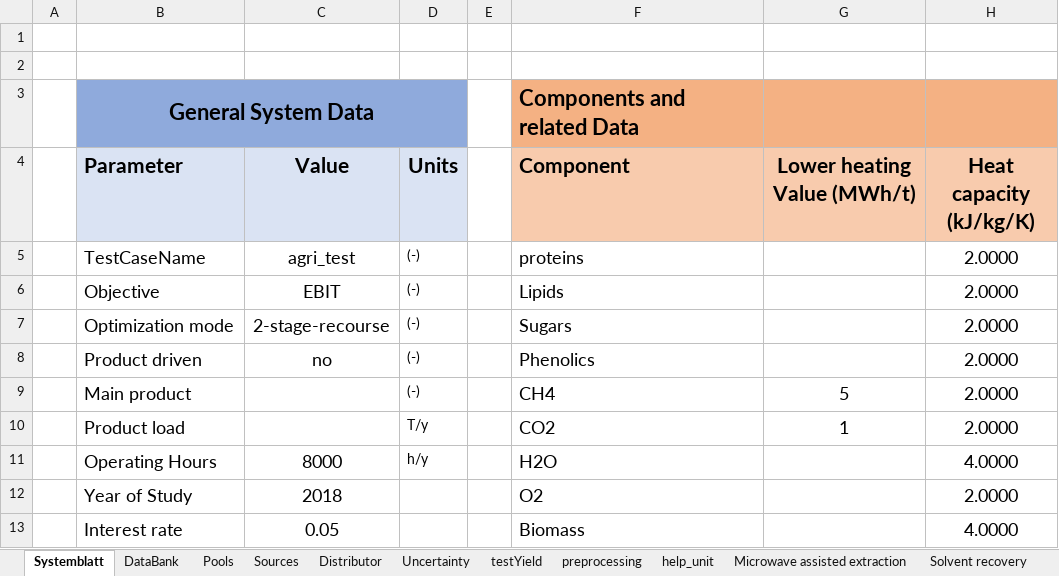
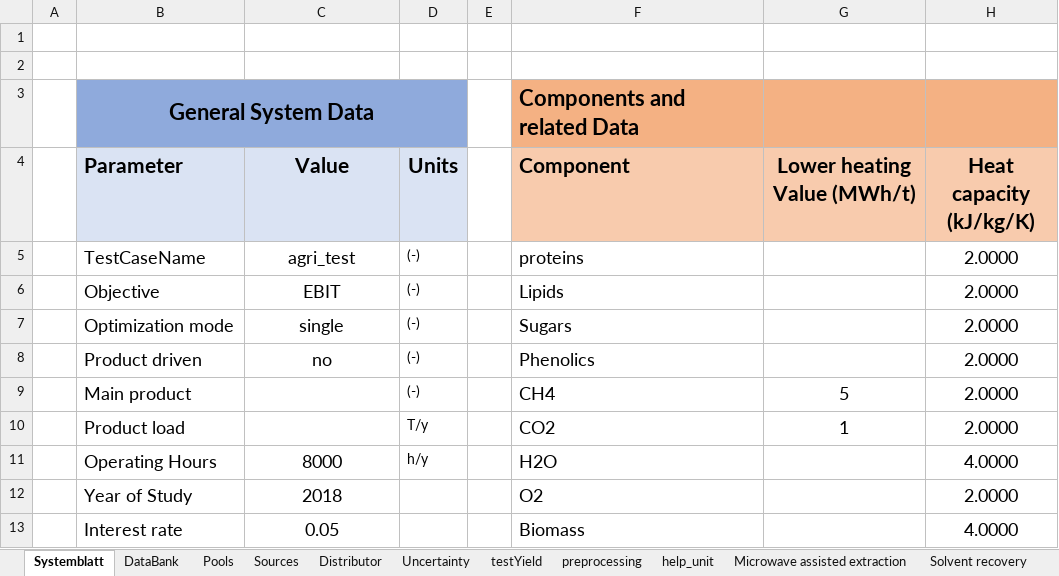
Before and after one commit to llvdrhau/OUTDOOR_USC, an Excel workbook: examples/Test_small_AgriLoop.xlsm, sheet Systemblatt, drawn as a sheet; only a part is shown; values as stored, in another font and other column widths than the file's, no borders; charts and pictures not drawn; the diff names each change by its address in the sheet, - before the commit and + after, or states it on an @@ line.

```diff
--- a/examples/Test_small_AgriLoop.xlsm (sheet Systemblatt)
+++ b/examples/Test_small_AgriLoop.xlsm (sheet Systemblatt)
-C7 (Value): 2-stage-recourse
+C7 (Value): single
```
Also changed, not shown: charts or pictures, examples/ESCAPE34_case_study.xlsm, 5 other files.
